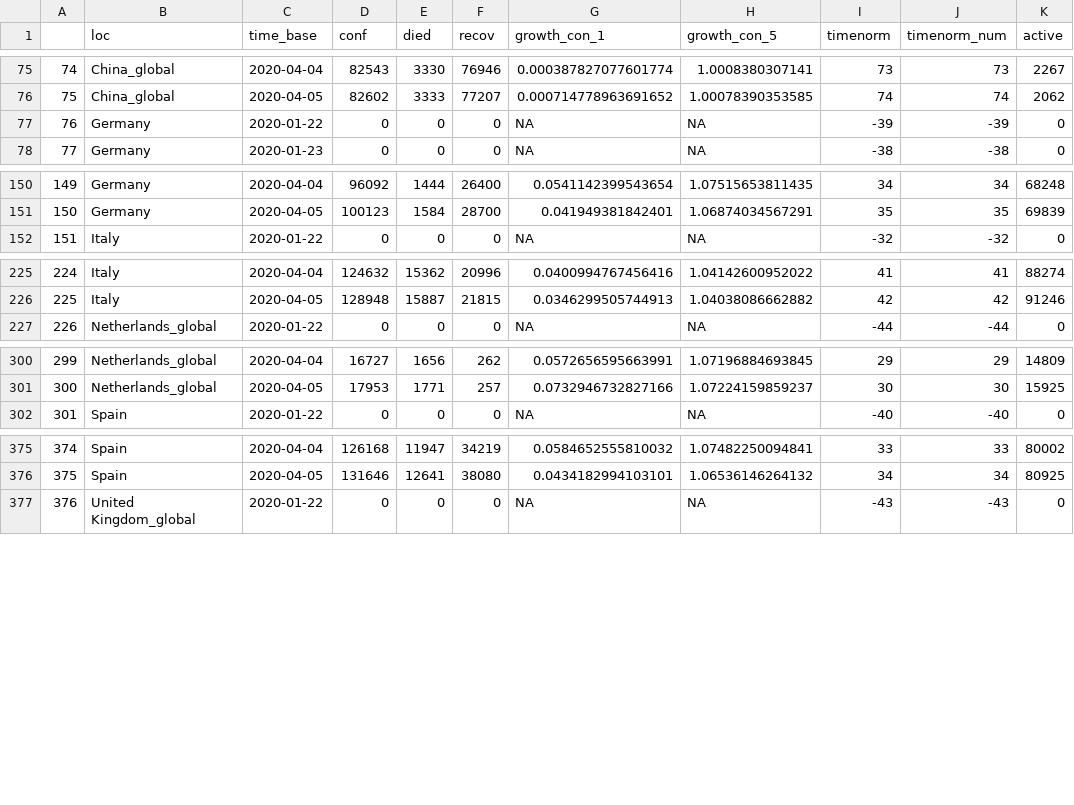
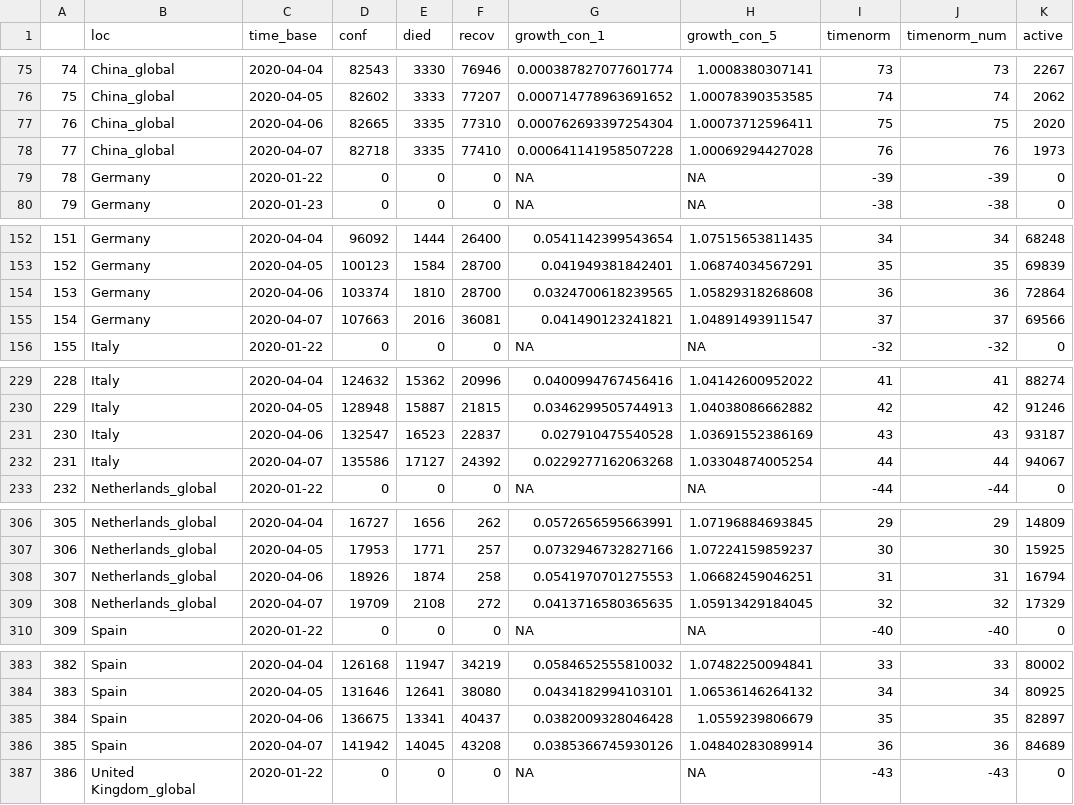
Before and after one commit to almenal/covid-r-plots, a CSV file: csv-data/covid-cases-timenorm-small.csv, drawn as a sheet; only a part is shown, gaps mark what is left out; addresses are those after the commit; the diff covers the shown part only; the diff names each change by its address in the sheet, - before the commit and + after, or states it on an @@ line.

```diff
--- a/csv-data/covid-cases-timenorm-small.csv
+++ b/csv-data/covid-cases-timenorm-small.csv
+row 77: 76 | China_global | 2020-04-06 | 82665 | 3335 | 77310 | 0.000762693397254304 | 1.00073712596411 | 75 | 75 | 2020
+row 78: 77 | China_global | 2020-04-07 | 82718 | 3335 | 77410 | 0.000641141958507228 | 1.00069294427028 | 76 | 76 | 1973
@@ column A renumbered between rows 79 and 461 @@
+row 154: 153 | Germany | 2020-04-06 | 103374 | 1810 | 28700 | 0.0324700618239565 | 1.05829318268608 | 36 | 36 | 72864
+row 155: 154 | Germany | 2020-04-07 | 107663 | 2016 | 36081 | 0.041490123241821 | 1.04891493911547 | 37 | 37 | 69566
+row 231: 230 | Italy | 2020-04-06 | 132547 | 16523 | 22837 | 0.027910475540528 | 1.03691552386169 | 43 | 43 | 93187
+row 232: 231 | Italy | 2020-04-07 | 135586 | 17127 | 24392 | 0.0229277162063268 | 1.03304874005254 | 44 | 44 | 94067
+row 308: 307 | Netherlands_global | 2020-04-06 | 18926 | 1874 | 258 | 0.0541970701275553 | 1.06682459046251 | 31 | 31 | 16794
+row 309: 308 | Netherlands_global | 2020-04-07 | 19709 | 2108 | 272 | 0.0413716580365635 | 1.05913429184045 | 32 | 32 | 17329
+row 385: 384 | Spain | 2020-04-06 | 136675 | 13341 | 40437 | 0.0382009328046428 | 1.0559239806679 | 35 | 35 | 82897
+row 386: 385 | Spain | 2020-04-07 | 141942 | 14045 | 43208 | 0.0385366745930126 | 1.04840283089914 | 36 | 36 | 84689
```
Also changed, not shown: 2 added rows elsewhere in this file, 12 other files.
